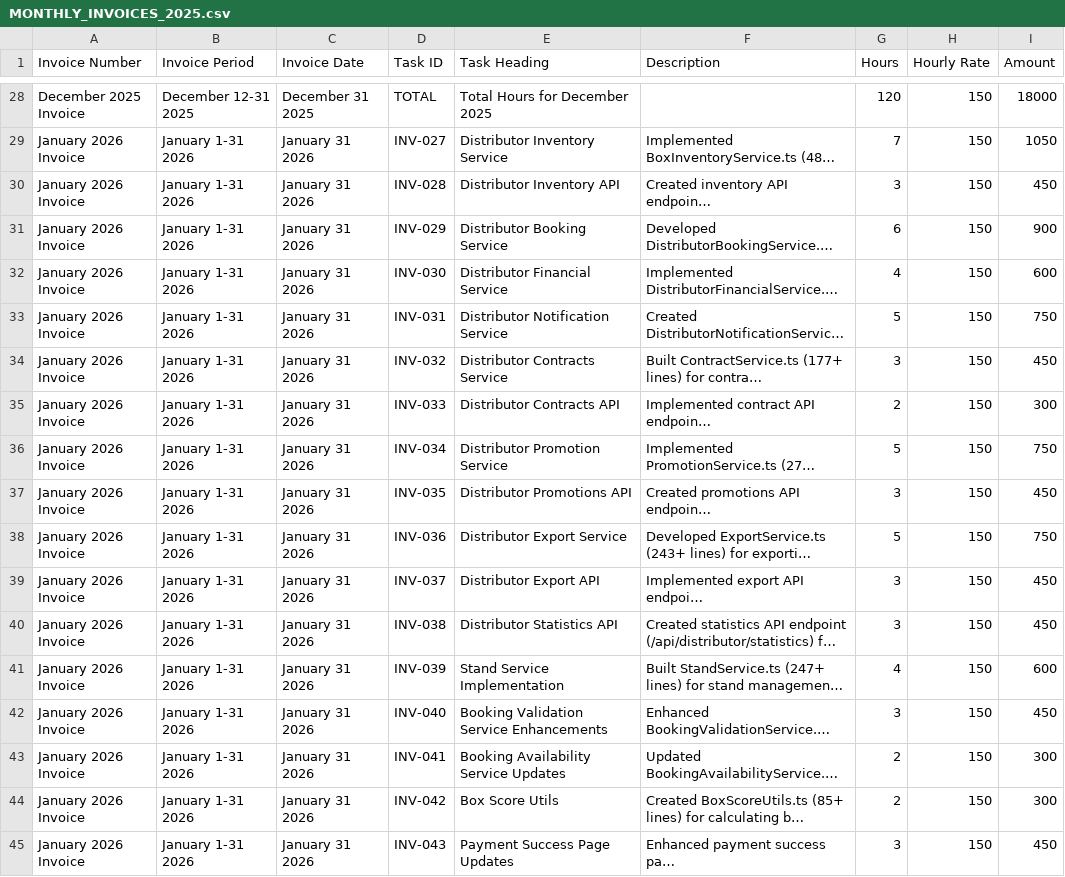
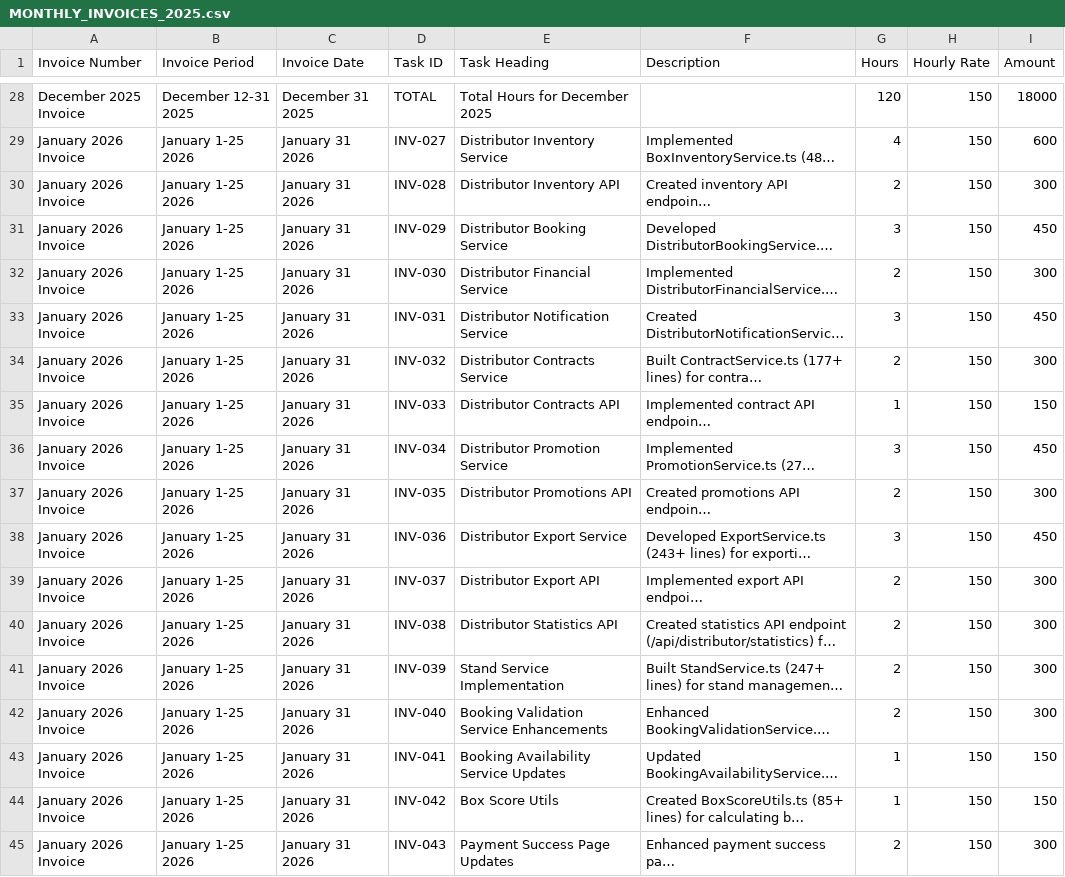
Before and after one commit to Jay330-commits/IXTABOX-APP, a CSV file: MONTHLY_INVOICES_2025.csv, drawn as a sheet; only a part is shown, gaps mark what is left out; long unchanged cells end in …; the diff covers the shown part only; the diff names each change by its address in the sheet, - before the commit and + after, or states it on an @@ line.

```diff
--- a/MONTHLY_INVOICES_2025.csv
+++ b/MONTHLY_INVOICES_2025.csv
-B29:B45 (Invoice Period): January 1-31 2026
+B29:B45 (Invoice Period): January 1-25 2026
-G29 (Hours): 7
+G29 (Hours): 4
-I29 (Amount): 1050
+I29 (Amount): 600
-G30 (Hours): 3
+G30 (Hours): 2
-I30 (Amount): 450
+I30 (Amount): 300
-G31 (Hours): 6
+G31 (Hours): 3
-I31 (Amount): 900
+I31 (Amount): 450
-G32 (Hours): 4
+G32 (Hours): 2
-I32 (Amount): 600
+I32 (Amount): 300
-G33 (Hours): 5
+G33 (Hours): 3
-I33 (Amount): 750
+I33 (Amount): 450
-G34 (Hours): 3
+G34 (Hours): 2
-I34 (Amount): 450
+I34 (Amount): 300
-G35 (Hours): 2
+G35 (Hours): 1
-I35 (Amount): 300
+I35 (Amount): 150
-G36 (Hours): 5
+G36 (Hours): 3
-I36 (Amount): 750
+I36 (Amount): 450
-G37 (Hours): 3
+G37 (Hours): 2
-I37 (Amount): 450
+I37 (Amount): 300
-G38 (Hours): 5
+G38 (Hours): 3
-I38 (Amount): 750
+I38 (Amount): 450
-G39:G40 (Hours): 3
+G39:G40 (Hours): 2
-I39:I40 (Amount): 450
+I39:I40 (Amount): 300
-G41 (Hours): 4
+G41 (Hours): 2
-I41 (Amount): 600
+I41 (Amount): 300
-G42 (Hours): 3
+G42 (Hours): 2
-I42 (Amount): 450
+I42 (Amount): 300
-G43:G44 (Hours): 2
+G43:G44 (Hours): 1
-I43:I44 (Amount): 300
+I43:I44 (Amount): 150
-G45 (Hours): 3
+G45 (Hours): 2
-I45 (Amount): 450
+I45 (Amount): 300
```
Also changed, not shown: 54 edited cells elsewhere in this file, 40 other files.
